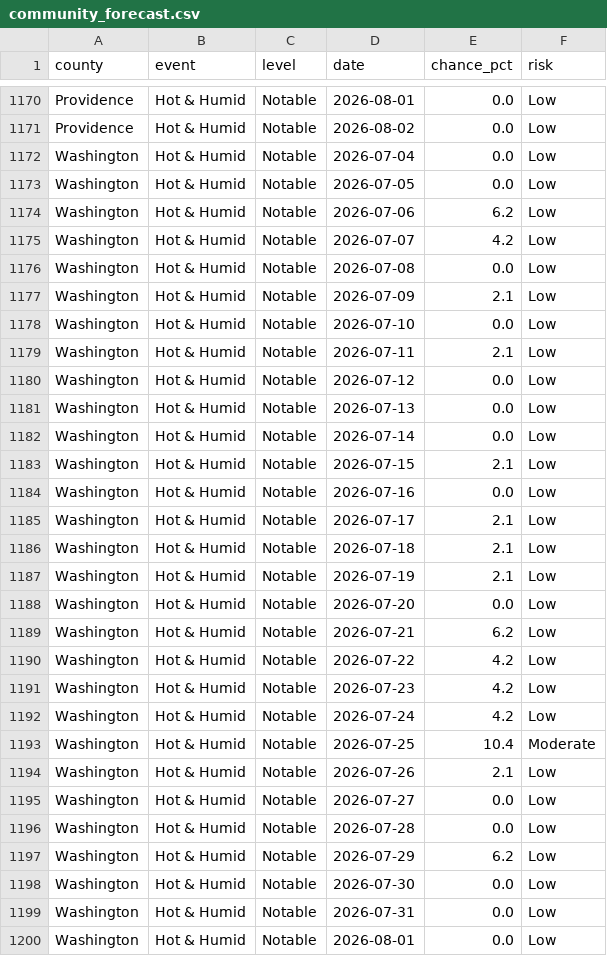
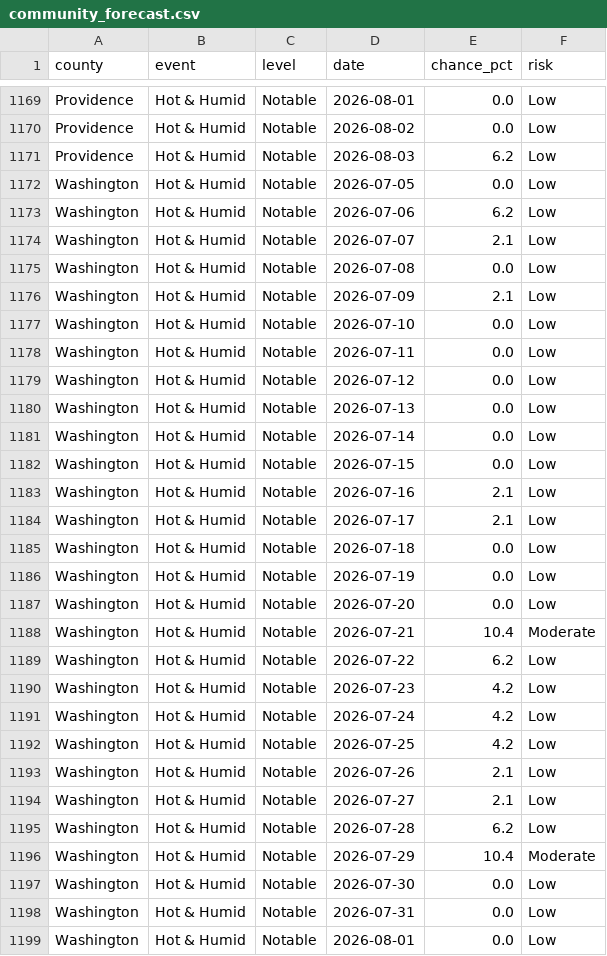
Before and after one commit to EMPIRIC2/opt-ui-forecast, a CSV file: community_forecast.csv, drawn as a sheet; only a part is shown, gaps mark what is left out; the diff covers the shown part only.

```diff
--- a/community_forecast.csv
+++ b/community_forecast.csv
@@ -1171,6 +1170,6 @@ Providence,Hot & Humid,Notable,2026-08-01,0.0,Low
 Providence,Hot & Humid,Notable,2026-08-02,0.0,Low
-Washington,Hot & Humid,Notable,2026-07-04,0.0,Low
+Providence,Hot & Humid,Notable,2026-08-03,6.2,Low
 Washington,Hot & Humid,Notable,2026-07-05,0.0,Low
 Washington,Hot & Humid,Notable,2026-07-06,6.2,Low
-Washington,Hot & Humid,Notable,2026-07-07,4.2,Low
+Washington,Hot & Humid,Notable,2026-07-07,2.1,Low
 Washington,Hot & Humid,Notable,2026-07-08,0.0,Low
@@ -1178,3 +1177,3 @@ Washington,Hot & Humid,Notable,2026-07-09,2.1,Low
 Washington,Hot & Humid,Notable,2026-07-10,0.0,Low
-Washington,Hot & Humid,Notable,2026-07-11,2.1,Low
+Washington,Hot & Humid,Notable,2026-07-11,0.0,Low
 Washington,Hot & Humid,Notable,2026-07-12,0.0,Low
@@ -1182,17 +1181,17 @@ Washington,Hot & Humid,Notable,2026-07-13,0.0,Low
 Washington,Hot & Humid,Notable,2026-07-14,0.0,Low
-Washington,Hot & Humid,Notable,2026-07-15,2.1,Low
-Washington,Hot & Humid,Notable,2026-07-16,0.0,Low
+Washington,Hot & Humid,Notable,2026-07-15,0.0,Low
+Washington,Hot & Humid,Notable,2026-07-16,2.1,Low
 Washington,Hot & Humid,Notable,2026-07-17,2.1,Low
-Washington,Hot & Humid,Notable,2026-07-18,2.1,Low
-Washington,Hot & Humid,Notable,2026-07-19,2.1,Low
+Washington,Hot & Humid,Notable,2026-07-18,0.0,Low
+Washington,Hot & Humid,Notable,2026-07-19,0.0,Low
 Washington,Hot & Humid,Notable,2026-07-20,0.0,Low
-Washington,Hot & Humid,Notable,2026-07-21,6.2,Low
-Washington,Hot & Humid,Notable,2026-07-22,4.2,Low
+Washington,Hot & Humid,Notable,2026-07-21,10.4,Moderate
+Washington,Hot & Humid,Notable,2026-07-22,6.2,Low
 Washington,Hot & Humid,Notable,2026-07-23,4.2,Low
 Washington,Hot & Humid,Notable,2026-07-24,4.2,Low
-Washington,Hot & Humid,Notable,2026-07-25,10.4,Moderate
+Washington,Hot & Humid,Notable,2026-07-25,4.2,Low
 Washington,Hot & Humid,Notable,2026-07-26,2.1,Low
-Washington,Hot & Humid,Notable,2026-07-27,0.0,Low
-Washington,Hot & Humid,Notable,2026-07-28,0.0,Low
-Washington,Hot & Humid,Notable,2026-07-29,6.2,Low
+Washington,Hot & Humid,Notable,2026-07-27,2.1,Low
+Washington,Hot & Humid,Notable,2026-07-28,6.2,Low
+Washington,Hot & Humid,Notable,2026-07-29,10.4,Moderate
 Washington,Hot & Humid,Notable,2026-07-30,0.0,Low
```
Also changed, not shown: 3 added rows, 3 removed rows and 125 edited cells elsewhere in this file, 5 other files.
